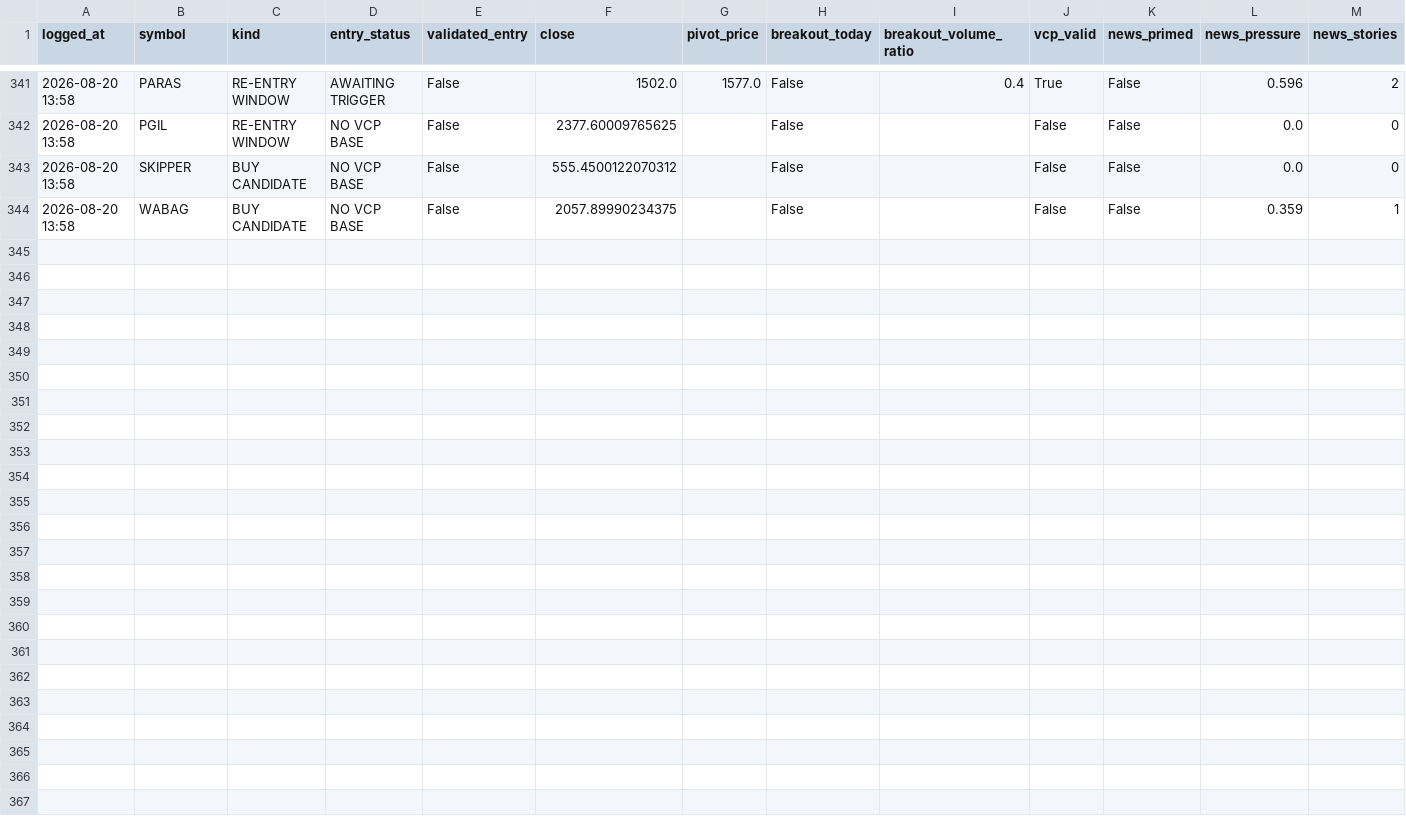
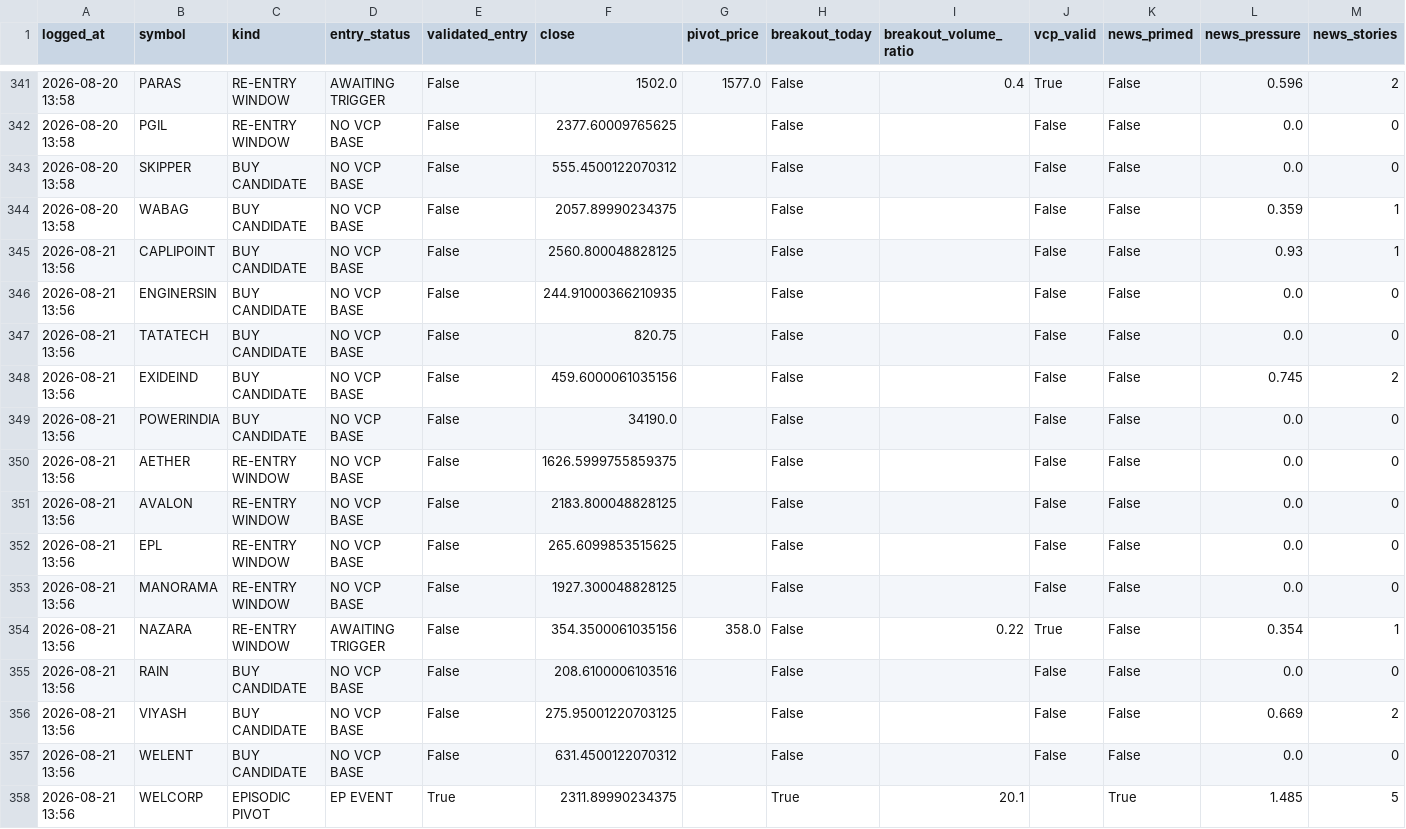
Before and after one commit to kartikeyaav/Golden-Stock, a CSV file: multibagger_screener/multibagger_screener/journal/entry_signals.csv, drawn as a sheet; only a part is shown, gaps mark what is left out; rows hold the shown columns only; the diff names each change by its address in the sheet, - before the commit and + after, or states it on an @@ line.

```diff
--- a/multibagger_screener/multibagger_screener/journal/entry_signals.csv
+++ b/multibagger_screener/multibagger_screener/journal/entry_signals.csv
+row 345: 2026-08-21 13:56 | CAPLIPOINT | BUY CANDIDATE | NO VCP BASE | False | 2560.800048828125 |  | False |  | False | False | 0.93 | 1
+row 346: 2026-08-21 13:56 | ENGINERSIN | BUY CANDIDATE | NO VCP BASE | False | 244.91000366210935 |  | False |  | False | False | 0.0 | 0
+row 347: 2026-08-21 13:56 | TATATECH | BUY CANDIDATE | NO VCP BASE | False | 820.75 |  | False |  | False | False | 0.0 | 0
+row 348: 2026-08-21 13:56 | EXIDEIND | BUY CANDIDATE | NO VCP BASE | False | 459.6000061035156 |  | False |  | False | False | 0.745 | 2
+row 349: 2026-08-21 13:56 | POWERINDIA | BUY CANDIDATE | NO VCP BASE | False | 34190.0 |  | False |  | False | False | 0.0 | 0
+row 350: 2026-08-21 13:56 | AETHER | RE-ENTRY WINDOW | NO VCP BASE | False | 1626.5999755859375 |  | False |  | False | False | 0.0 | 0
+row 351: 2026-08-21 13:56 | AVALON | RE-ENTRY WINDOW | NO VCP BASE | False | 2183.800048828125 |  | False |  | False | False | 0.0 | 0
+row 352: 2026-08-21 13:56 | EPL | RE-ENTRY WINDOW | NO VCP BASE | False | 265.6099853515625 |  | False |  | False | False | 0.0 | 0
+row 353: 2026-08-21 13:56 | MANORAMA | RE-ENTRY WINDOW | NO VCP BASE | False | 1927.300048828125 |  | False |  | False | False | 0.0 | 0
+row 354: 2026-08-21 13:56 | NAZARA | RE-ENTRY WINDOW | AWAITING TRIGGER | False | 354.3500061035156 | 358.0 | False | 0.22 | True | False | 0.354 | 1
+row 355: 2026-08-21 13:56 | RAIN | BUY CANDIDATE | NO VCP BASE | False | 208.6100006103516 |  | False |  | False | False | 0.0 | 0
+row 356: 2026-08-21 13:56 | VIYASH | BUY CANDIDATE | NO VCP BASE | False | 275.95001220703125 |  | False |  | False | False | 0.669 | 2
+row 357: 2026-08-21 13:56 | WELENT | BUY CANDIDATE | NO VCP BASE | False | 631.4500122070312 |  | False |  | False | False | 0.0 | 0
+row 358: 2026-08-21 13:56 | WELCORP | EPISODIC PIVOT | EP EVENT | True | 2311.89990234375 |  | True | 20.1 |  | True | 1.485 | 5
```
Also changed, not shown: multibagger_screener/multibagger_screener/journal/journal_outcomes.csv, multibagger_screener/multibagger_screener/journal/paper_ledger.csv, 16 other files.
